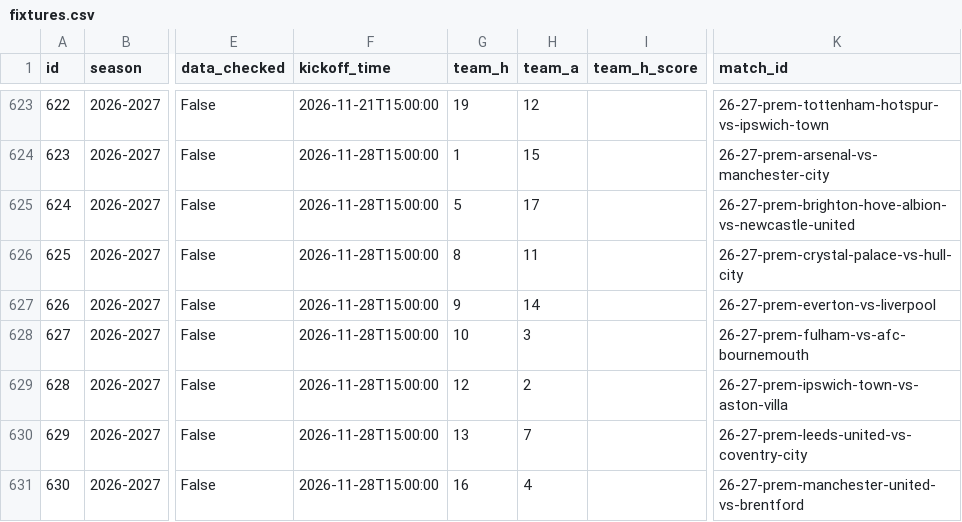
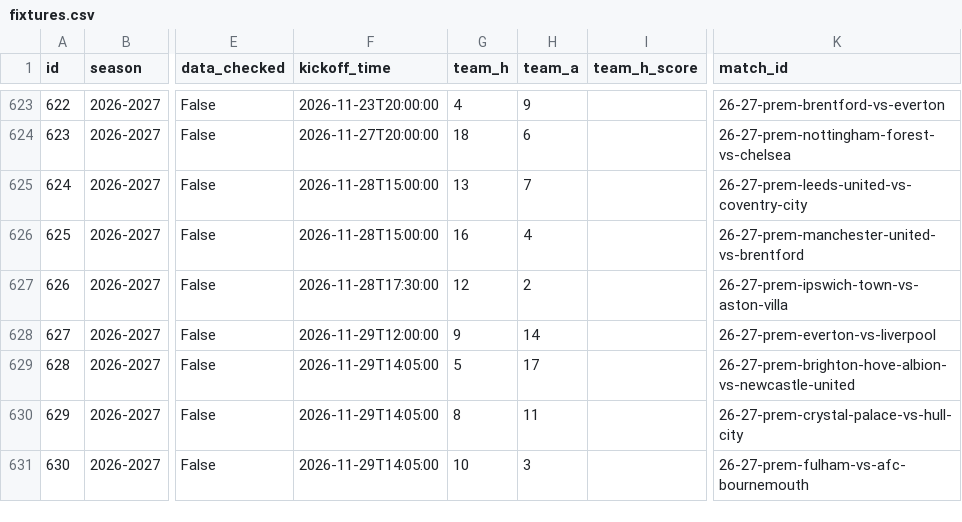
Before and after one commit to truong-tt/fpl-ml-manager, a CSV file: data/fixtures.csv, drawn as a sheet; only a part is shown, gaps mark what is left out; the diff covers the shown part only; the diff names each change by its address in the sheet, - before the commit and + after, or states it on an @@ line.

```diff
--- a/data/fixtures.csv
+++ b/data/fixtures.csv
-F623 (kickoff_time): 2026-11-21T15:00:00
+F623 (kickoff_time): 2026-11-23T20:00:00
-G623 (team_h): 19
+G623 (team_h): 4
-H623 (team_a): 12
+H623 (team_a): 9
-K623 (match_id): 26-27-prem-tottenham-hotspur-vs-ipswich-town
+K623 (match_id): 26-27-prem-brentford-vs-everton
-F624 (kickoff_time): 2026-11-28T15:00:00
+F624 (kickoff_time): 2026-11-27T20:00:00
-G624 (team_h): 1
+G624 (team_h): 18
-H624 (team_a): 15
+H624 (team_a): 6
-K624 (match_id): 26-27-prem-arsenal-vs-manchester-city
+K624 (match_id): 26-27-prem-nottingham-forest-vs-chelsea
-G625 (team_h): 5
+G625 (team_h): 13
-H625 (team_a): 17
+H625 (team_a): 7
-K625 (match_id): 26-27-prem-brighton-hove-albion-vs-newcastle-united
+K625 (match_id): 26-27-prem-leeds-united-vs-coventry-city
-G626 (team_h): 8
+G626 (team_h): 16
-H626 (team_a): 11
+H626 (team_a): 4
-K626 (match_id): 26-27-prem-crystal-palace-vs-hull-city
+K626 (match_id): 26-27-prem-manchester-united-vs-brentford
-F627 (kickoff_time): 2026-11-28T15:00:00
+F627 (kickoff_time): 2026-11-28T17:30:00
-G627 (team_h): 9
+G627 (team_h): 12
-H627 (team_a): 14
+H627 (team_a): 2
-K627 (match_id): 26-27-prem-everton-vs-liverpool
+K627 (match_id): 26-27-prem-ipswich-town-vs-aston-villa
-F628 (kickoff_time): 2026-11-28T15:00:00
+F628 (kickoff_time): 2026-11-29T12:00:00
-G628 (team_h): 10
+G628 (team_h): 9
-H628 (team_a): 3
+H628 (team_a): 14
-K628 (match_id): 26-27-prem-fulham-vs-afc-bournemouth
+K628 (match_id): 26-27-prem-everton-vs-liverpool
-F629:F631 (kickoff_time): 2026-11-28T15:00:00
+F629:F631 (kickoff_time): 2026-11-29T14:05:00
-G629 (team_h): 12
+G629 (team_h): 5
-H629 (team_a): 2
+H629 (team_a): 17
-K629 (match_id): 26-27-prem-ipswich-town-vs-aston-villa
+K629 (match_id): 26-27-prem-brighton-hove-albion-vs-newcastle-united
-G630 (team_h): 13
+G630 (team_h): 8
-H630 (team_a): 7
+H630 (team_a): 11
-K630 (match_id): 26-27-prem-leeds-united-vs-coventry-city
+K630 (match_id): 26-27-prem-crystal-palace-vs-hull-city
-G631 (team_h): 16
+G631 (team_h): 10
-H631 (team_a): 4
+H631 (team_a): 3
-K631 (match_id): 26-27-prem-manchester-united-vs-brentford
+K631 (match_id): 26-27-prem-fulham-vs-afc-bournemouth
```
Also changed, not shown: 81 edited cells elsewhere in this file, data/cup_fixtures.csv, data/fixture_lambdas.csv, 26 other files.
